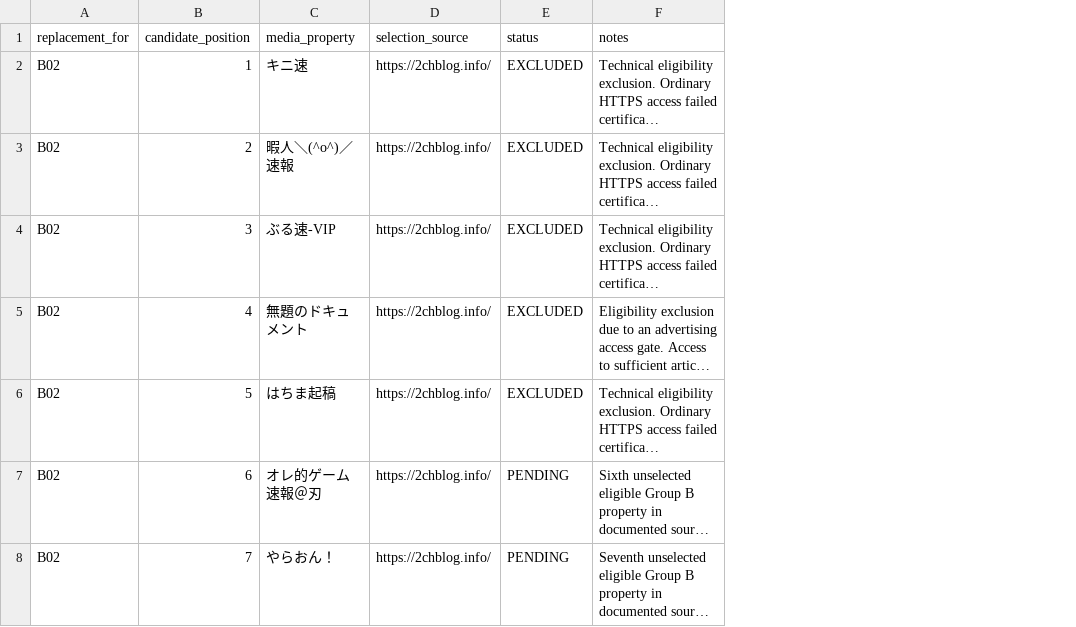
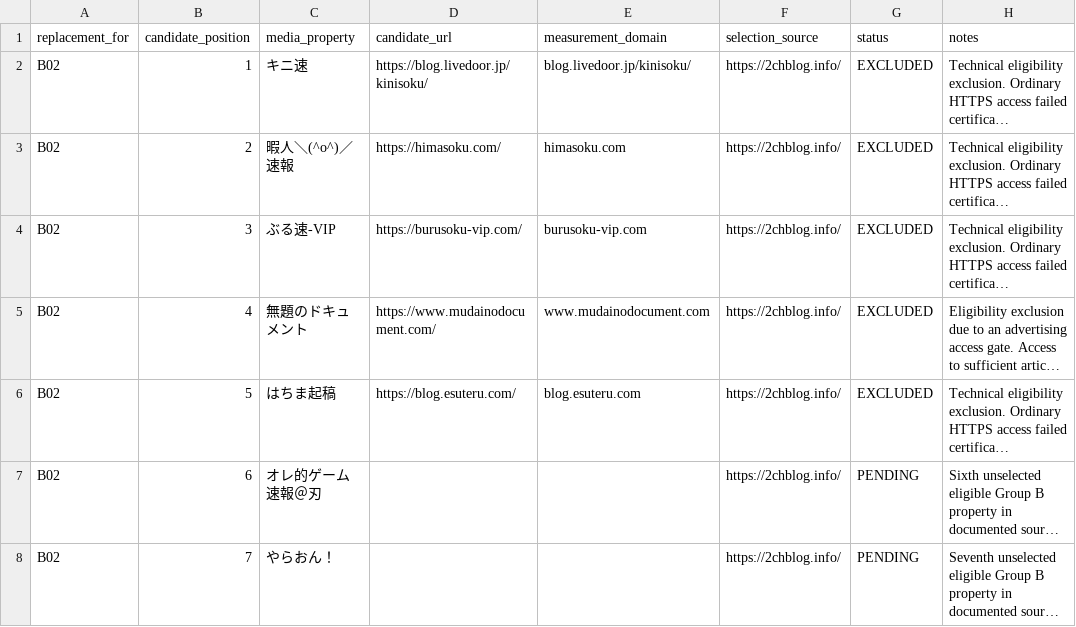
Before and after one commit to yoshid8s/brand-integrity, a CSV file: data/pilot-01-replacement-pool.csv, drawn as a sheet; long unchanged cells end in …; the diff names each change by its address in the sheet, - before the commit and + after, or states it on an @@ line.

Commit message:
data: add candidate URLs and measurement domains to replacement pool

```diff
--- a/data/pilot-01-replacement-pool.csv
+++ b/data/pilot-01-replacement-pool.csv
+column D (candidate_url), rows 2-6: https://blog.livedoor.jp/kinisoku/ | https://himasoku.com/ | https://burusoku-vip.com/ | https://www.mudainodocument.com/ | https://blog.esuteru.com/
+column E (measurement_domain), rows 2-6: blog.livedoor.jp/kinisoku/ | himasoku.com | burusoku-vip.com | www.mudainodocument.com | blog.esuteru.com
```
